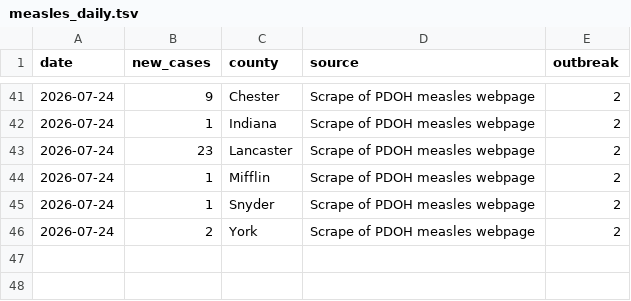
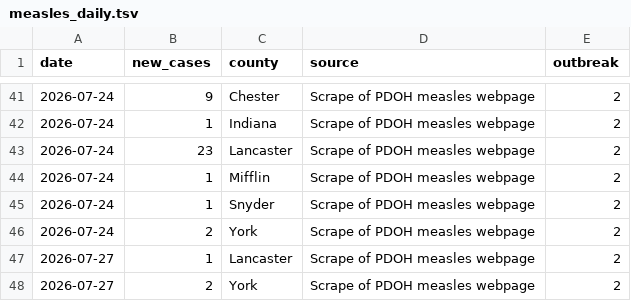
Before and after one commit to PittsburghPG/measles-tracker, a TSV file: data/measles_daily.tsv, drawn as a sheet; only a part is shown, gaps mark what is left out; the diff names each change by its address in the sheet, - before the commit and + after, or states it on an @@ line.

```diff
--- a/data/measles_daily.tsv
+++ b/data/measles_daily.tsv
+row 47: 2026-07-27 | 1 | Lancaster | Scrape of PDOH measles webpage | 2
+row 48: 2026-07-27 | 2 | York | Scrape of PDOH measles webpage | 2
```
Also changed, not shown: data/measles_weekly.tsv, 1 other file.
